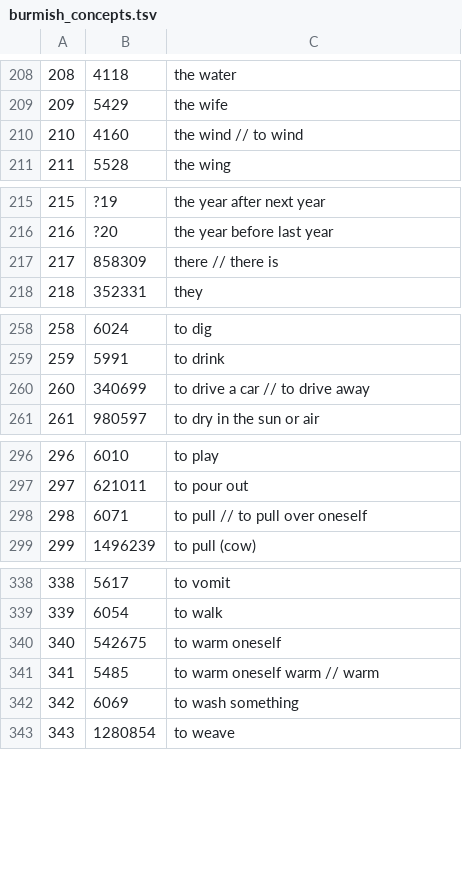
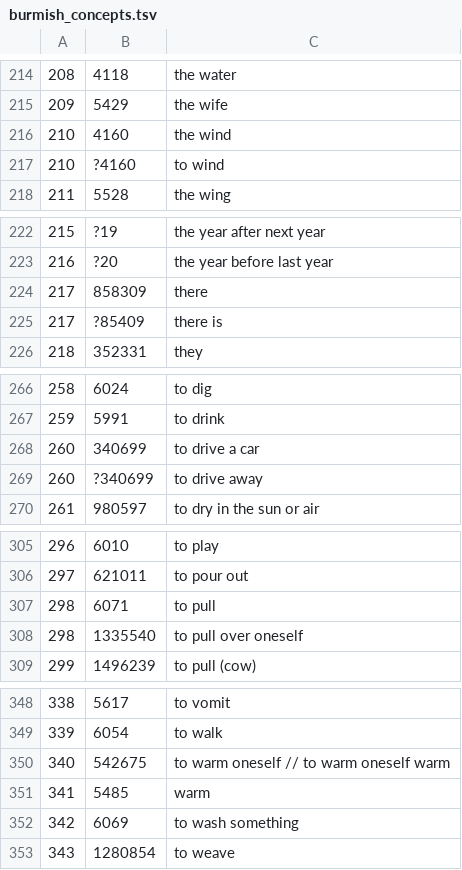
Before and after one commit to digling/burmish, a TSV file: maintain/burmish_concepts.tsv, drawn as a sheet; only a part is shown, gaps mark what is left out; the diff covers the shown part only.

```diff
--- a/maintain/burmish_concepts.tsv
+++ b/maintain/burmish_concepts.tsv
@@ -209,3 +215,4 @@
 209	5429	the wife
-210	4160	the wind // to wind
+210	4160	the wind
+210	?4160	to wind
 211	5528	the wing
@@ -216,3 +223,4 @@
 216	?20	the year before last year
-217	858309	there // there is
+217	858309	there
+217	?85409	there is
 218	352331	they
@@ -259,3 +267,4 @@
 259	5991	to drink
-260	340699	to drive a car // to drive away
+260	340699	to drive a car
+260	?340699	to drive away
 261	980597	to dry in the sun or air
@@ -297,3 +306,4 @@
 297	621011	to pour out
-298	6071	to pull // to pull over oneself
+298	6071	to pull
+298	1335540	to pull over oneself
 299	1496239	to pull (cow)
@@ -339,4 +349,4 @@
 339	6054	to walk
-340	542675	to warm oneself
-341	5485	to warm oneself warm // warm
+340	542675	to warm oneself // to warm oneself warm
+341	5485	warm
 342	6069	to wash something
```
Also changed, not shown: 6 added rows and 6 edited cells elsewhere in this file, 1 other file.
